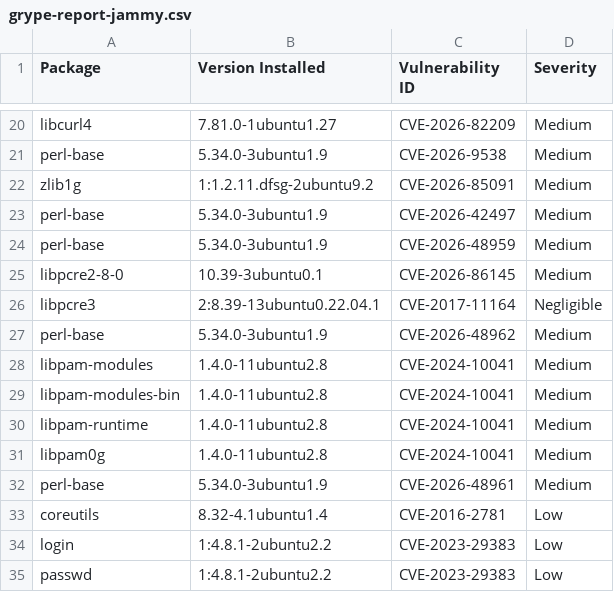
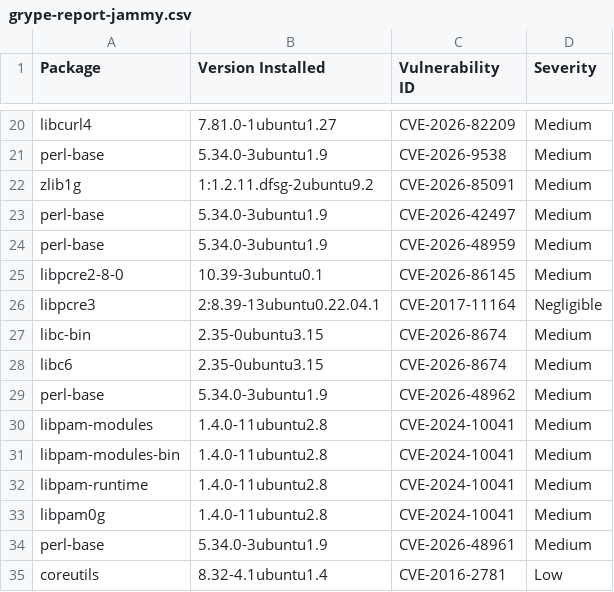
Before and after one commit to AnchorLayer/docker-baseimage-ubuntu, a CSV file: vuln-reports-jammy/grype-report-jammy.csv, drawn as a sheet; only a part is shown, gaps mark what is left out; the shorter side is filled out with more unchanged rows.

```diff
--- a/vuln-reports-jammy/grype-report-jammy.csv
+++ b/vuln-reports-jammy/grype-report-jammy.csv
@@ -26,2 +26,4 @@
 "libpcre3","2:8.39-13ubuntu0.22.04.1","CVE-2017-11164","Negligible"
+"libc-bin","2.35-0ubuntu3.15","CVE-2026-8674","Medium"
+"libc6","2.35-0ubuntu3.15","CVE-2026-8674","Medium"
 "perl-base","5.34.0-3ubuntu1.9","CVE-2026-48962","Medium"
```
Also changed, not shown: vuln-reports-noble/grype-report-noble.csv, 11 other files.
